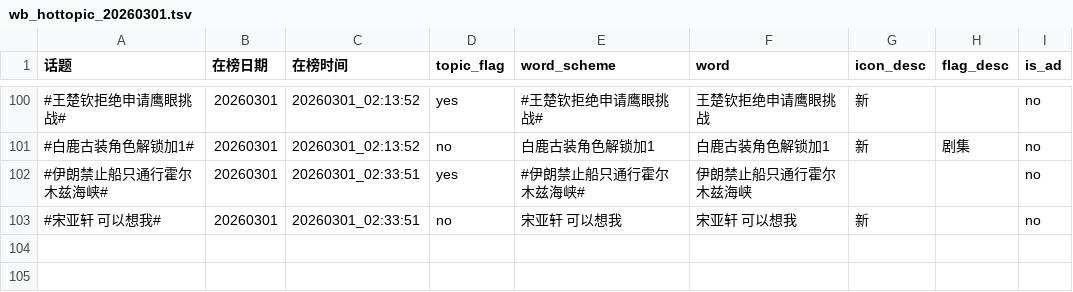
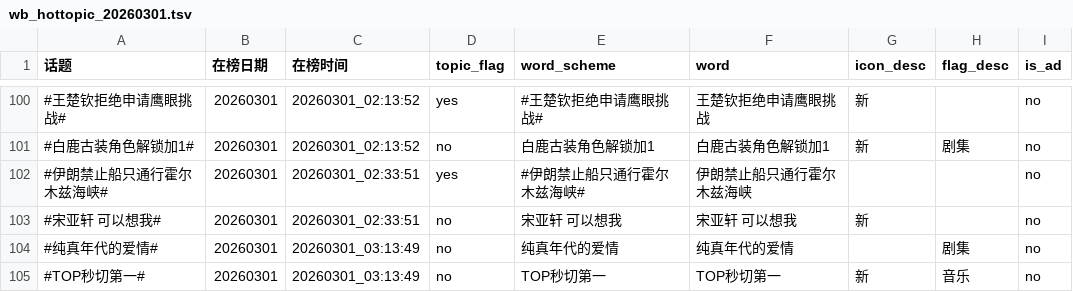
Before and after one commit to xxhe504/hottopic, a TSV file: data/wb_hottopic_20260301.tsv, drawn as a sheet; only a part is shown, gaps mark what is left out.

```diff
--- a/data/wb_hottopic_20260301.tsv
+++ b/data/wb_hottopic_20260301.tsv
@@ -103 +103,3 @@
 #宋亚轩 可以想我#	20260301	20260301_02:33:51	no	宋亚轩 可以想我	宋亚轩 可以想我	新		no
+#纯真年代的爱情#	20260301	20260301_03:13:49	no	纯真年代的爱情	纯真年代的爱情		剧集	no
+#TOP秒切第一#	20260301	20260301_03:13:49	no	TOP秒切第一	TOP秒切第一	新	音乐	no
```
Also changed, not shown: 1 other file.
